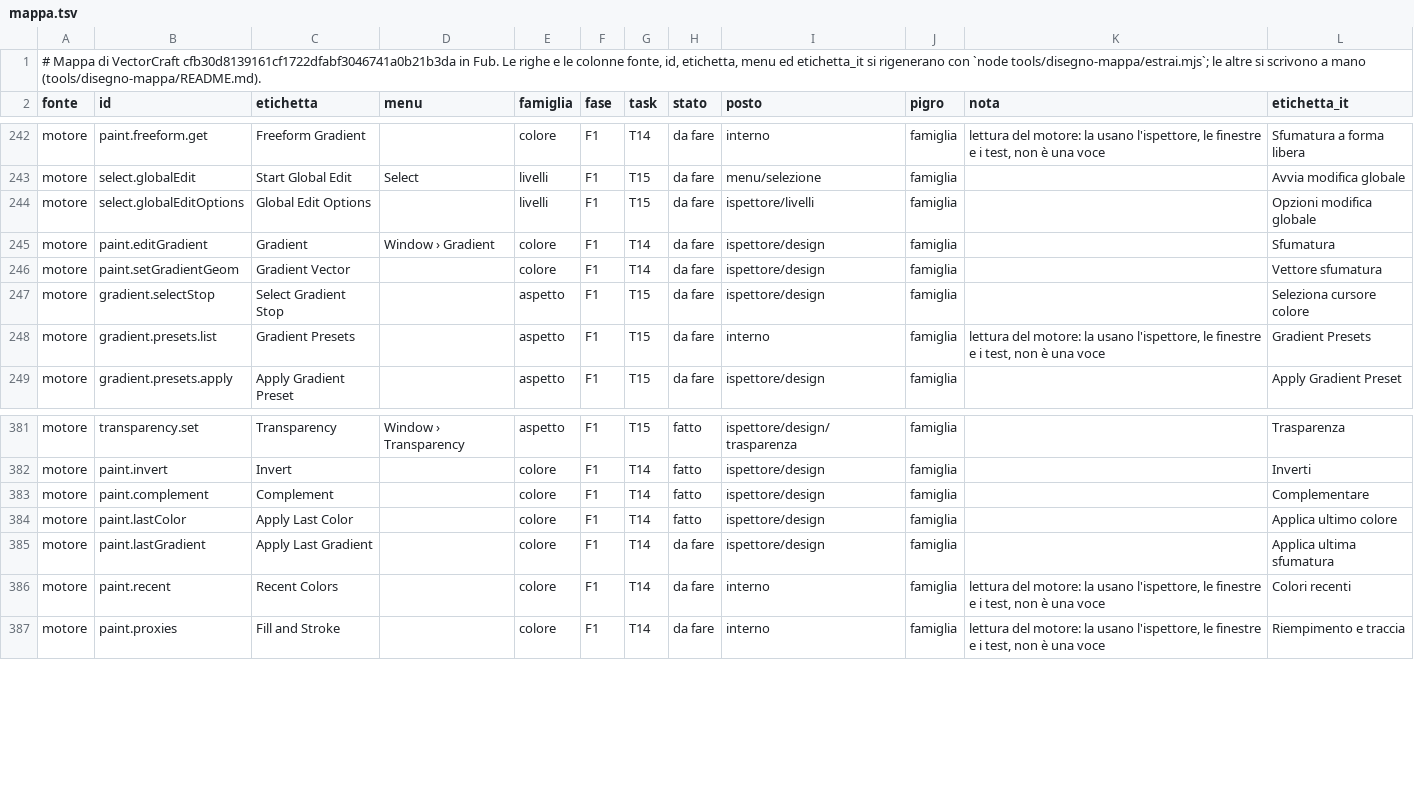
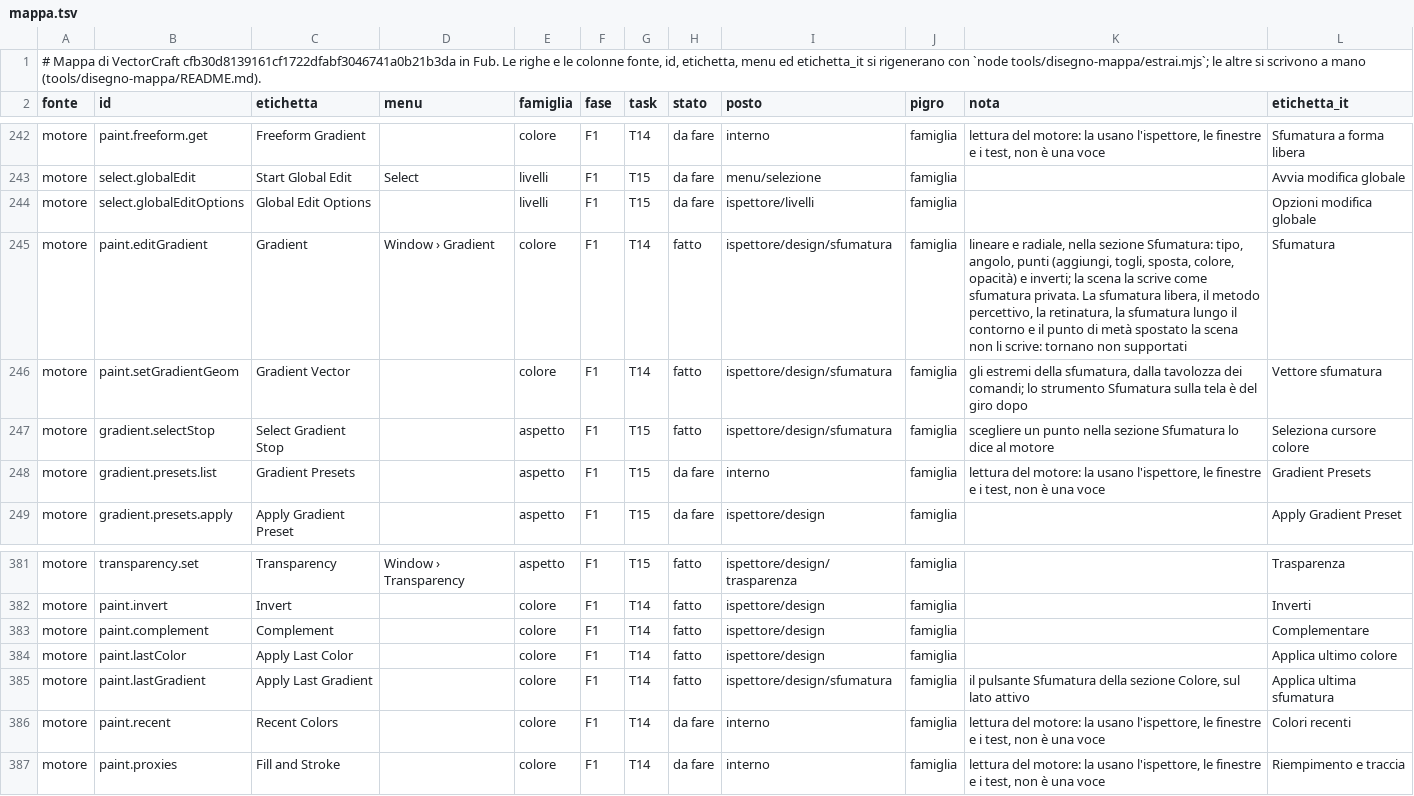
Before and after one commit to Fubeo/Fub, a TSV file: crates/fub-disegno/mappa.tsv, drawn as a sheet; only a part is shown, gaps mark what is left out.

Commit message:
feat(disegno): la sezione Sfumatura del Design e il pulsante Sfumatura del Colore nel Completo
Tipo, angolo del motore, punti (aggiungi, togli, sposta, colore, opacità) e inverti mandano paint.editGradient; scegliere un punto manda gradient.selectStop; Colore fa sfumatura il lato attivo con paint.lastGradient. Le quattro righe della mappa sono fatte e l'indice del client le porta.

```diff
--- a/crates/fub-disegno/mappa.tsv
+++ b/crates/fub-disegno/mappa.tsv
@@ -244,5 +244,5 @@ motore	select.globalEdit	Start Global Edit	Select	livelli	F1	T15	da fare	menu/se
 motore	select.globalEditOptions	Global Edit Options		livelli	F1	T15	da fare	ispettore/livelli	famiglia		Opzioni modifica globale
-motore	paint.editGradient	Gradient	Window › Gradient	colore	F1	T14	da fare	ispettore/design	famiglia		Sfumatura
-motore	paint.setGradientGeom	Gradient Vector		colore	F1	T14	da fare	ispettore/design	famiglia		Vettore sfumatura
-motore	gradient.selectStop	Select Gradient Stop		aspetto	F1	T15	da fare	ispettore/design	famiglia		Seleziona cursore colore
+motore	paint.editGradient	Gradient	Window › Gradient	colore	F1	T14	fatto	ispettore/design/sfumatura	famiglia	lineare e radiale, nella sezione Sfumatura: tipo, angolo, punti (aggiungi, togli, sposta, colore, opacità) e inverti; la scena la scrive come sfumatura privata. La sfumatura libera, il metodo percettivo, la retinatura, la sfumatura lungo il contorno e il punto di metà spostato la scena non li scrive: tornano non supportati	Sfumatura
+motore	paint.setGradientGeom	Gradient Vector		colore	F1	T14	fatto	ispettore/design/sfumatura	famiglia	gli estremi della sfumatura, dalla tavolozza dei comandi; lo strumento Sfumatura sulla tela è del giro dopo	Vettore sfumatura
+motore	gradient.selectStop	Select Gradient Stop		aspetto	F1	T15	fatto	ispettore/design/sfumatura	famiglia	scegliere un punto nella sezione Sfumatura lo dice al motore	Seleziona cursore colore
 motore	gradient.presets.list	Gradient Presets		aspetto	F1	T15	da fare	interno	famiglia	lettura del motore: la usano l'ispettore, le finestre e i test, non è una voce	Gradient Presets
@@ -384,3 +384,3 @@ motore	paint.complement	Complement		colore	F1	T14	fatto	ispettore/design	famigli
 motore	paint.lastColor	Apply Last Color		colore	F1	T14	fatto	ispettore/design	famiglia		Applica ultimo colore
-motore	paint.lastGradient	Apply Last Gradient		colore	F1	T14	da fare	ispettore/design	famiglia		Applica ultima sfumatura
+motore	paint.lastGradient	Apply Last Gradient		colore	F1	T14	fatto	ispettore/design/sfumatura	famiglia	il pulsante Sfumatura della sezione Colore, sul lato attivo	Applica ultima sfumatura
 motore	paint.recent	Recent Colors		colore	F1	T14	da fare	interno	famiglia	lettura del motore: la usano l'ispettore, le finestre e i test, non è una voce	Colori recenti
```
Also changed, not shown: 19 other files.
